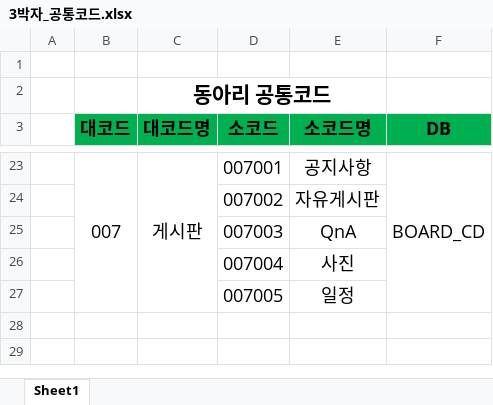
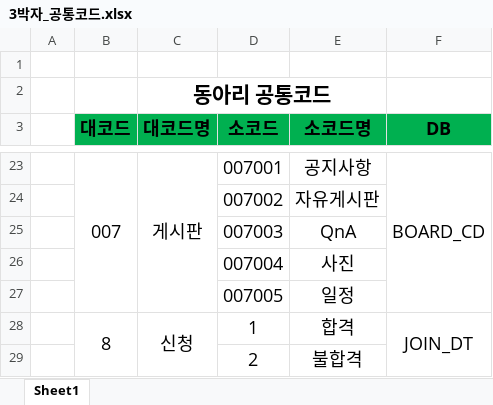
Before and after one commit to JeongGyunMo/Capstone-Design, an Excel workbook: DB/3박자_공통코드.xlsx, sheet Sheet1, drawn as a sheet; only a part is shown, gaps mark what is left out; values as stored, in another font and other column widths than the file's, no borders; the diff names each change by its address in the sheet, - before the commit and + after, or states it on an @@ line.

```diff
--- a/DB/3박자_공통코드.xlsx (sheet Sheet1)
+++ b/DB/3박자_공통코드.xlsx (sheet Sheet1)
+row 28:  | 8 | 신청 | 1 | 합격 | JOIN_DT
+row 29:  |  |  | 2 | 불합격
```
Also changed, not shown: 1 other file.
